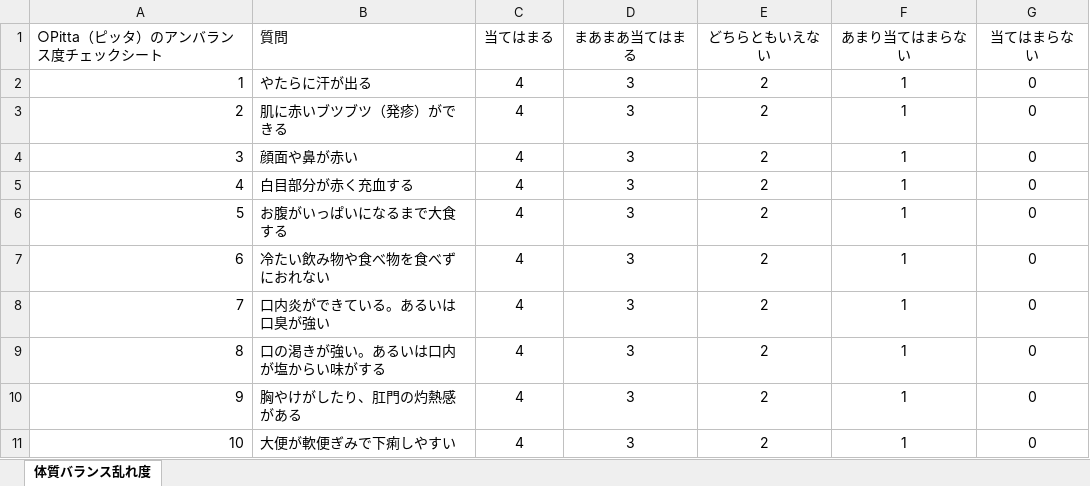
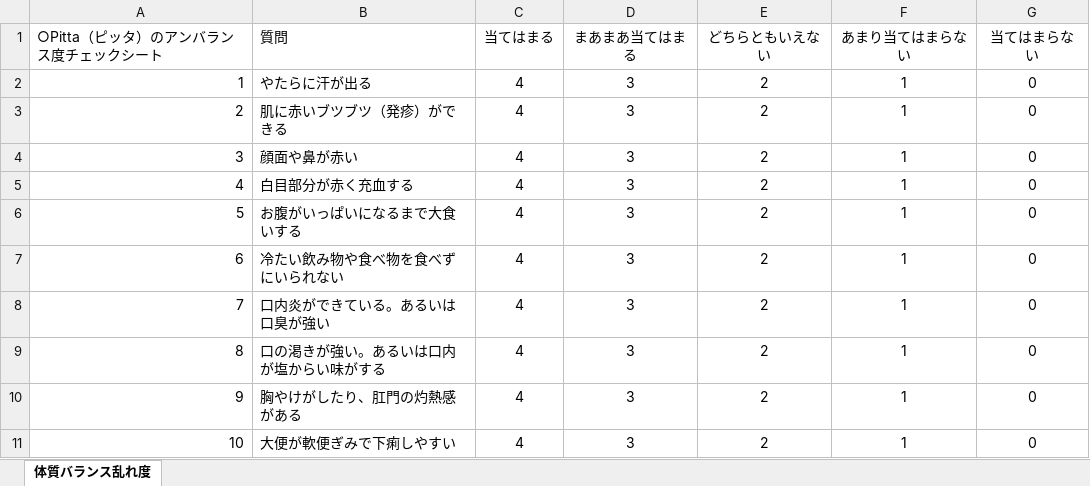
Before and after one commit to j-ago/pitta, an Excel workbook: Pitta_rawdata.xlsx, sheet 体質バランス乱れ度, drawn as a sheet; values as stored, in another font and other column widths than the file's, no borders; the diff names each change by its address in the sheet, - before the commit and + after, or states it on an @@ line.

```diff
--- a/Pitta_rawdata.xlsx (sheet 体質バランス乱れ度)
+++ b/Pitta_rawdata.xlsx (sheet 体質バランス乱れ度)
-B6 (質問): お腹がいっぱいになるまで大食する
+B6 (質問): お腹がいっぱいになるまで大食いする
-B7 (質問): 冷たい飲み物や食べ物を食べずにおれない
+B7 (質問): 冷たい飲み物や食べ物を食べずにいられない
```
Also changed, not shown: 1 other file.
